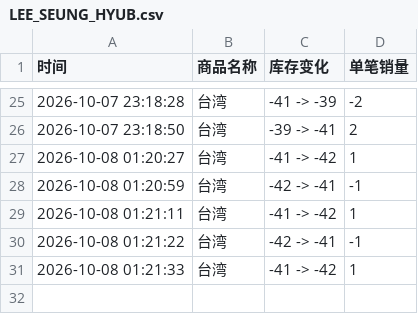
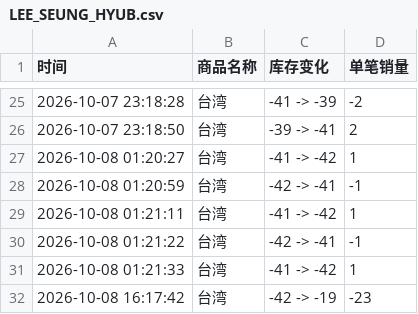
Before and after one commit to Juineii/nflying_km1008, a CSV file: LEE_SEUNG_HYUB.csv, drawn as a sheet; only a part is shown, gaps mark what is left out.

Commit message:
自动更新数据 2026-10-08 16:18:11

```diff
--- a/LEE_SEUNG_HYUB.csv
+++ b/LEE_SEUNG_HYUB.csv
@@ -31 +31,2 @@
 2026-10-08 01:21:33,台湾,-41 -> -42,1
+2026-10-08 16:17:42,台湾,-42 -> -19,-23
```
